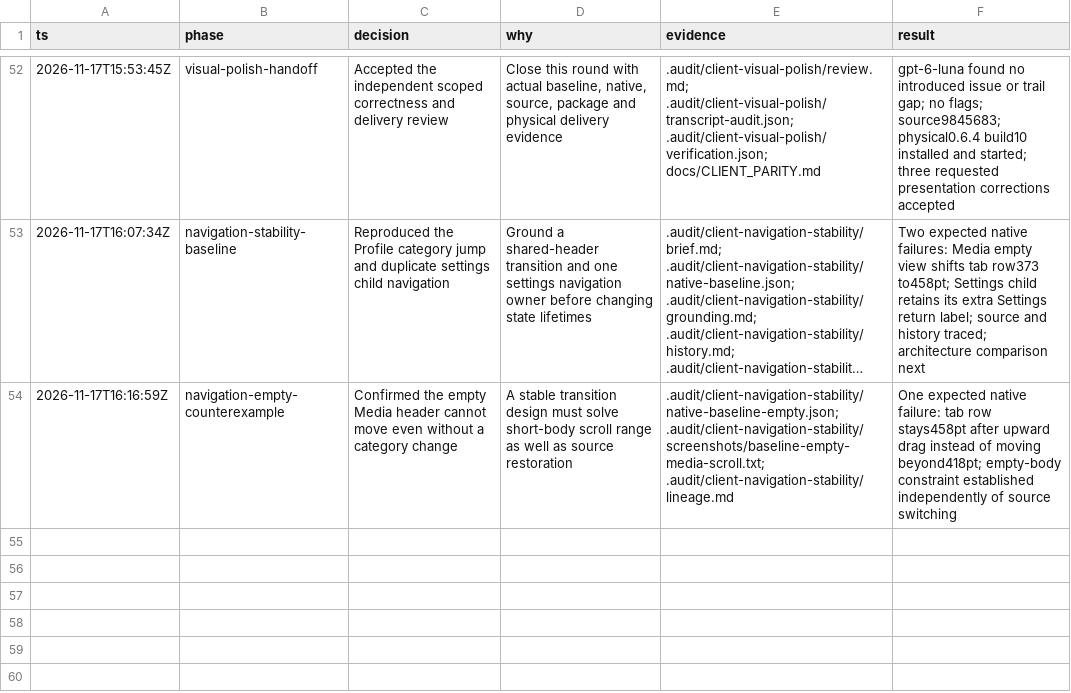
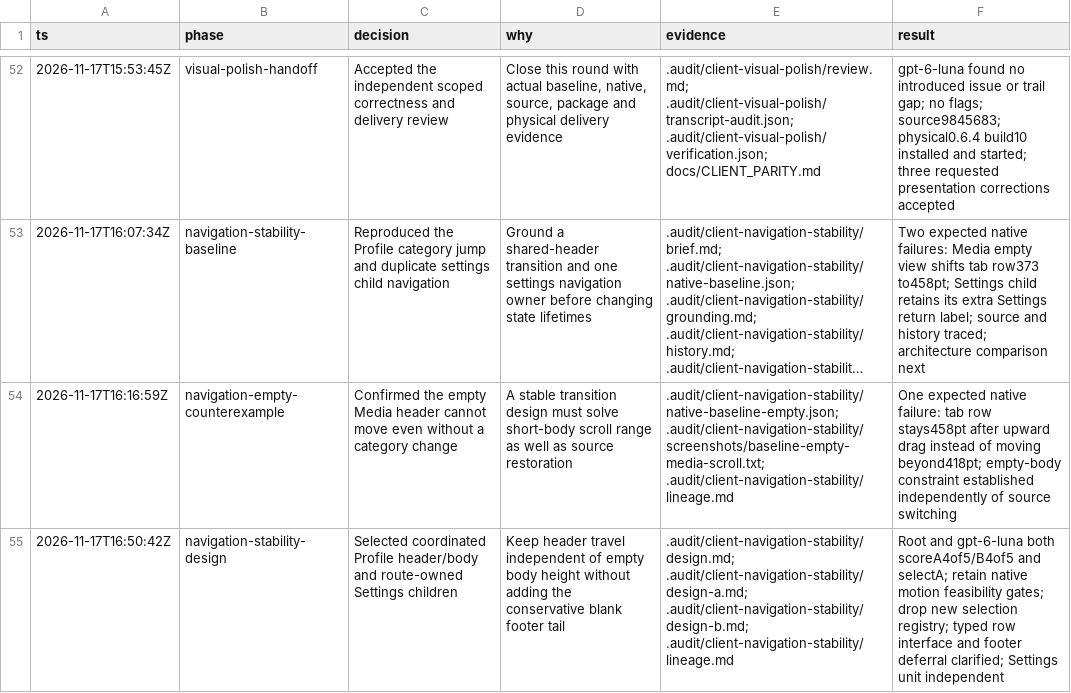
Before and after one commit to hibobmaster/quantoot_next, a TSV file: .audit/client-polish.tsv, drawn as a sheet; only a part is shown, gaps mark what is left out; long unchanged cells end in …; the diff names each change by its address in the sheet, - before the commit and + after, or states it on an @@ line.

Commit message:
docs: define stable Profile motion and settings route contracts

```diff
--- a/.audit/client-polish.tsv
+++ b/.audit/client-polish.tsv
+row 55: 2026-11-17T16:50:42Z | navigation-stability-design | Selected coordinated Profile header/body and route-owned Settings children | Keep header travel independent of empty body height without adding the conservative blank footer tail | .audit/client-navigation-stability/design.md; .audit/client-navigation-stability/design-a.md; .audit/client-navigation-stability/design-b.md; .audit/client-navigation-stability/lineage.md | Root and gpt-6-luna both scoreA4of5/B4of5 and selectA; retain native motion feasibility gates; drop new selection registry; typed row interface and footer deferral clarified; Settings unit independent
```
Also changed, not shown: 4 other files.
